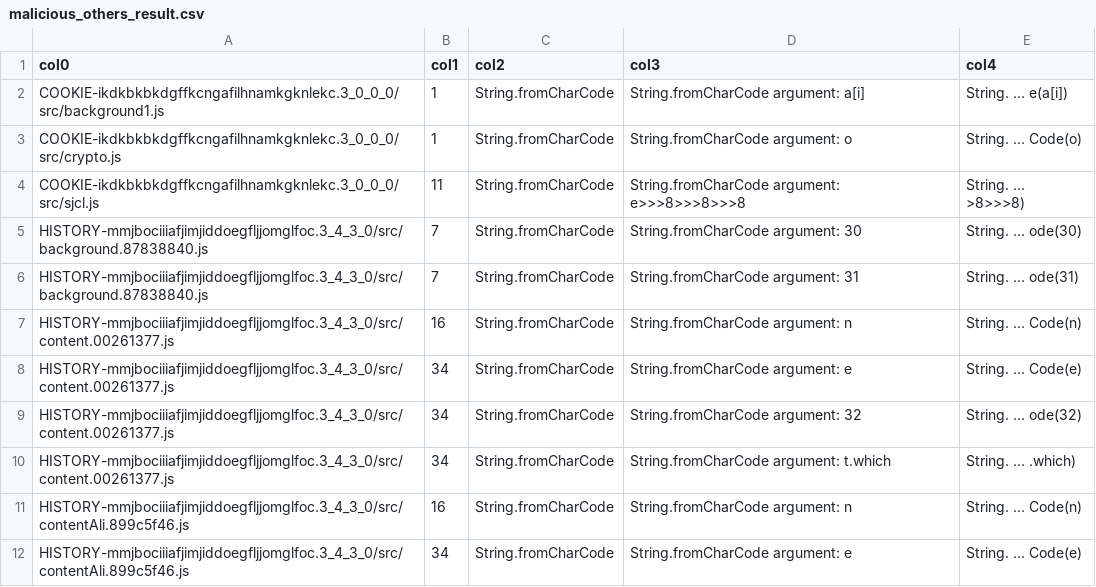
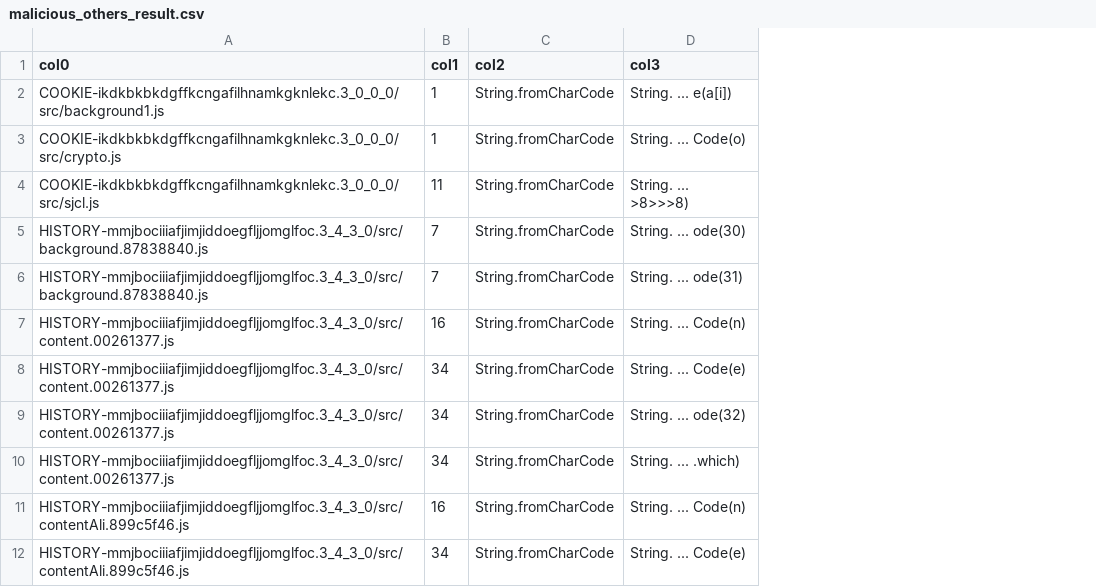
Before and after one commit to WarlCang/Malicious-Extensions-Detection, a CSV file: malicious_others_result.csv, drawn as a sheet; only a part is shown; removed rows and columns are numbered as before the commit, all else as after; the diff names each change by its address in the sheet, - before the commit and + after, or states it on an @@ line.

Commit message:
feat: ChatGPT result added

```diff
--- a/malicious_others_result.csv
+++ b/malicious_others_result.csv
-column D (col3), rows 2-12: String.fromCharCode argument: a[i] | String.fromCharCode argument: o | String.fromCharCode argument: e>>>8>>>8>>>8 | String.fromCharCode argument: 30 | String.fromCharCode argument: 31 | String.fromCharCode argument: n | String.fromCharCode argument: e | String.fromCharCode argument: 32 | String.fromCharCode argument: t.which | String.fromCharCode argument: n | String.fromCharCode argument: e
-D1: col4
+D1: col3
```
Also changed, not shown: safe_others_result.csv, 8 other files.
